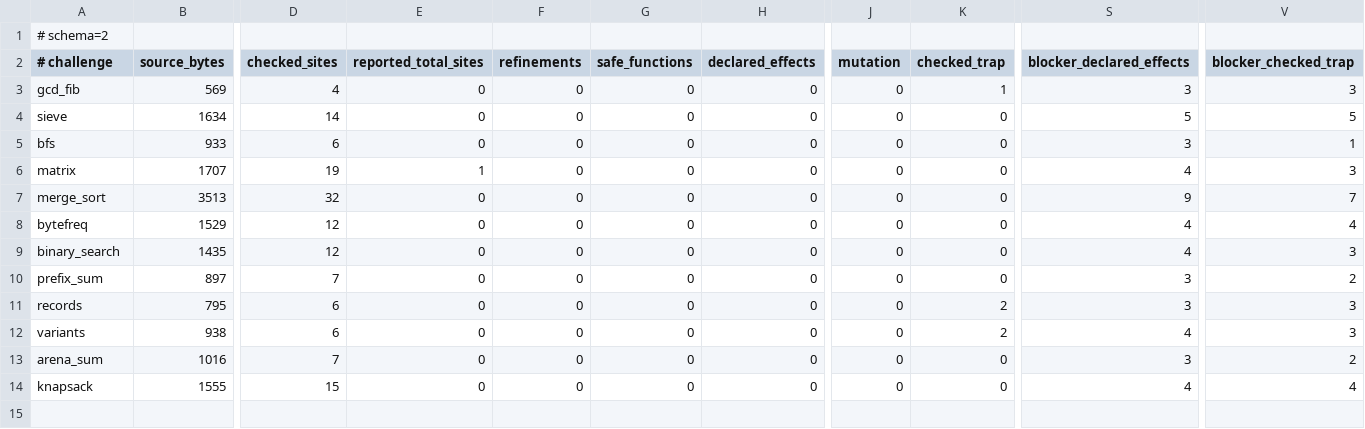
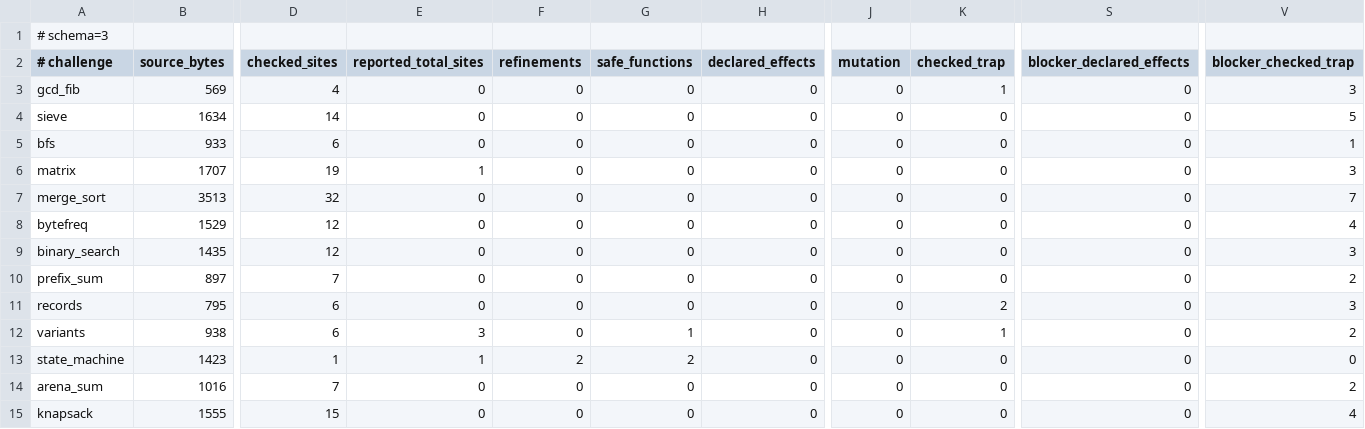
Before and after one commit to pgorzelany/slim, a TSV file: benchmarks/parallelism-baseline.tsv, drawn as a sheet; only a part is shown, gaps mark what is left out; addresses are those after the commit; rows hold the shown columns only; the diff names each change by its address in the sheet, - before the commit and + after, or states it on an @@ line.

Commit message:
feat: prove total finite recurrence

```diff
--- a/benchmarks/parallelism-baseline.tsv
+++ b/benchmarks/parallelism-baseline.tsv
-A1 (# challenge): # schema=2
+A1 (# challenge): # schema=3
-S3 (blocker_declared_effects): 3
+S3 (blocker_declared_effects): 0
-S4 (blocker_declared_effects): 5
+S4 (blocker_declared_effects): 0
-S5 (blocker_declared_effects): 3
+S5 (blocker_declared_effects): 0
-S6 (blocker_declared_effects): 4
+S6 (blocker_declared_effects): 0
-S7 (blocker_declared_effects): 9
+S7 (blocker_declared_effects): 0
-S8:S9 (blocker_declared_effects): 4
+S8:S9 (blocker_declared_effects): 0
-S10:S11 (blocker_declared_effects): 3
+S10:S11 (blocker_declared_effects): 0
-E12 (reported_total_sites): 0
+E12 (reported_total_sites): 3
-G12 (safe_functions): 0
+G12 (safe_functions): 1
-K12 (checked_trap): 2
+K12 (checked_trap): 1
-S12 (blocker_declared_effects): 4
+S12 (blocker_declared_effects): 0
-V12 (blocker_checked_trap): 3
+V12 (blocker_checked_trap): 2
+row 13: state_machine | 1423 | 1 | 1 | 2 | 2 | 0 | 0 | 0 | 0 | 0
-S14 (blocker_declared_effects): 3
+S14 (blocker_declared_effects): 0
-S15 (blocker_declared_effects): 4
+S15 (blocker_declared_effects): 0
```
Also changed, not shown: benchmarks/challenges/manifest.tsv, benchmarks/performance-budgets.tsv, 21 other files.
